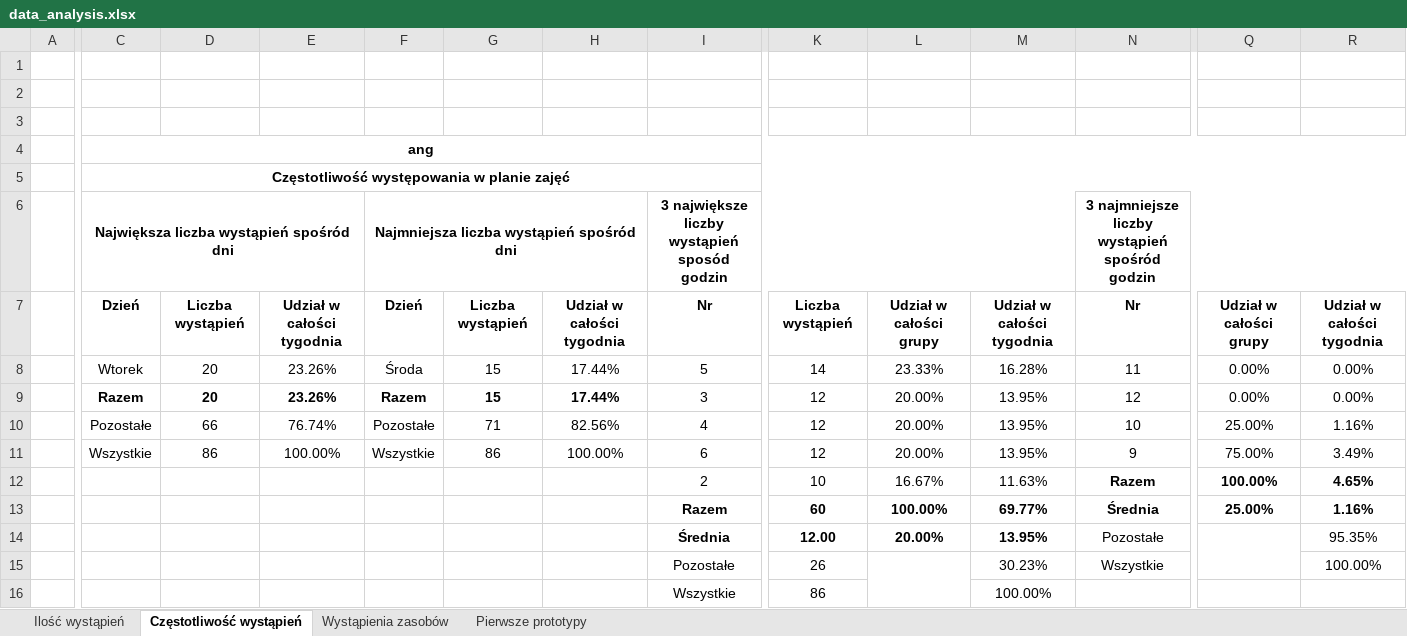
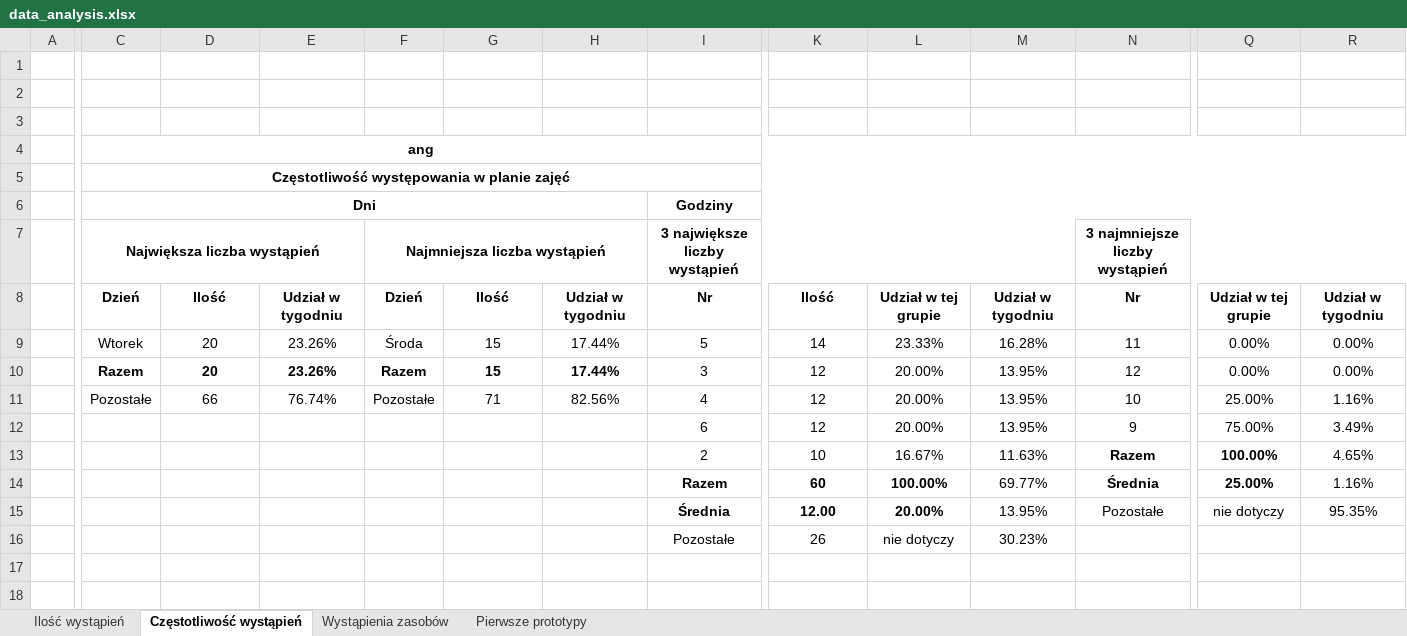
Before and after one commit to aleksajaw/lesson_plan_data_analysis, an Excel workbook: documents/prototypes/data_analysis.xlsx, sheet Częstotliwość wystąpień, drawn as a sheet; only a part is shown, gaps mark what is left out; values as stored, in another font and other column widths than the file's, no borders; removed rows and columns are numbered as before the commit, all else as after; rows hold the shown columns only; the diff covers the shown part only; the diff names each change by its address in the sheet, - before the commit and + after, or states it on an @@ line.

```diff
--- a/documents/prototypes/data_analysis.xlsx (sheet Częstotliwość wystąpień)
+++ b/documents/prototypes/data_analysis.xlsx (sheet Częstotliwość wystąpień)
+row 6:  | Dni |  |  |  |  |  | Godziny
-C7: Największa liczba wystąpień spośród dni
+C7: Największa liczba wystąpień
-F7: Najmniejsza liczba wystąpień spośród dni
+F7: Najmniejsza liczba wystąpień
-I7: 3 największe liczby wystąpień sposód godzin
+I7: 3 największe liczby wystąpień
-N7: 3 najmniejsze liczby wystąpień spośród godzin
+N7: 3 najmniejsze liczby wystąpień
-D8: Liczba wystąpień
+D8: Ilość
-E8: Udział w całości tygodnia
+E8: Udział w tygodniu
-G8: Liczba wystąpień
+G8: Ilość
-H8: Udział w całości tygodnia
+H8: Udział w tygodniu
-K8: Liczba wystąpień
+K8: Ilość
-L8: Udział w całości grupy
+L8: Udział w tej grupie
-M8: Udział w całości tygodnia
+M8: Udział w tygodniu
-Q8: Udział w całości grupy
+Q8: Udział w tej grupie
-R8: Udział w całości tygodnia
+R8: Udział w tygodniu
-C12: Wszystkie
+C12: (empty)
-D12: 86
+D12: (empty)
-E12: 100.00%
+E12: (empty)
-F12: Wszystkie
+F12: (empty)
-G12: 86
+G12: (empty)
-H12: 100.00%
+H12: (empty)
-R13:R14 bold: on
+R13:R14 bold: off
-M14:M15 bold: on
+M14:M15 bold: off
-Q15: (empty)
+Q15: nie dotyczy
-Q14:Q15 merged
-row 15:  |  |  |  |  |  |  | Pozostałe | 26 |  | 30.23% | Wszystkie |  | 100.00%
-row 16:  |  |  |  |  |  |  | Wszystkie | 86 |  | 100.00%
+row 16:  |  |  |  |  |  |  | Pozostałe | 26 | nie dotyczy | 30.23%
```
Also changed, not shown: 1 edited cell elsewhere in this sheet, sheet Wystąpienia zasobów, sheet Ilość wystąpień, formulas that keep their value.
